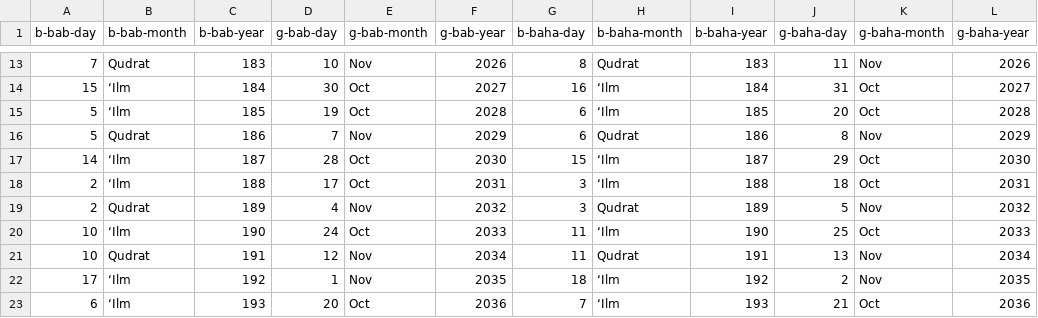
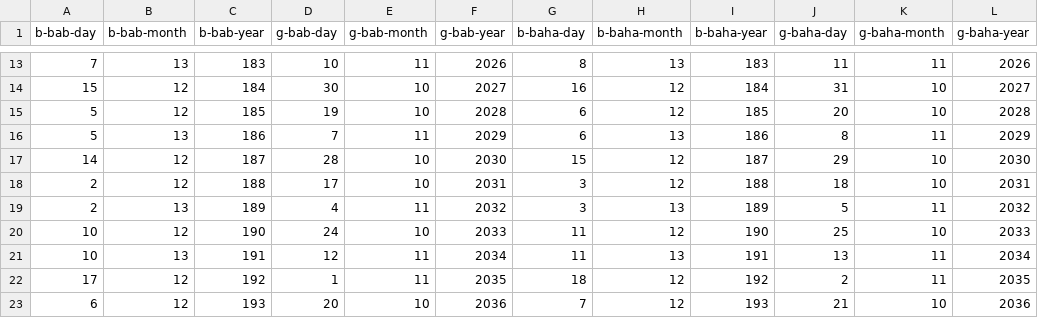
Before and after one commit to tomasdelima/badi-calendar, a CSV file: spec/uhj-reduced-dates/twin-holidays.csv, drawn as a sheet; only a part is shown, gaps mark what is left out; the diff covers the shown part only.

```diff
--- a/spec/uhj-reduced-dates/twin-holidays.csv
+++ b/spec/uhj-reduced-dates/twin-holidays.csv
@@ -13,11 +13,11 @@ b-bab-day, b-bab-month, b-bab-year, g-bab-day, g-bab-month, g-bab-year, b-baha-d
-7,  Qudrat,    183, 10, Nov, 2026, 8,  Qudrat, 183, 11, Nov, 2026
-15, ‘Ilm,      184, 30, Oct, 2027, 16, ‘Ilm,   184, 31, Oct, 2027
-5,  ‘Ilm,      185, 19, Oct, 2028, 6,  ‘Ilm,   185, 20, Oct, 2028
-5,  Qudrat,    186, 7,  Nov, 2029, 6,  Qudrat, 186, 8,  Nov, 2029
-14, ‘Ilm,      187, 28, Oct, 2030, 15, ‘Ilm,   187, 29, Oct, 2030
-2,  ‘Ilm,      188, 17, Oct, 2031, 3,  ‘Ilm,   188, 18, Oct, 2031
-2,  Qudrat,    189, 4,  Nov, 2032, 3,  Qudrat, 189, 5,  Nov, 2032
-10, ‘Ilm,      190, 24, Oct, 2033, 11, ‘Ilm,   190, 25, Oct, 2033
-10, Qudrat,    191, 12, Nov, 2034, 11, Qudrat, 191, 13, Nov, 2034
-17, ‘Ilm,      192, 1,  Nov, 2035, 18, ‘Ilm,   192, 2,  Nov, 2035
-6,  ‘Ilm,      193, 20, Oct, 2036, 7,  ‘Ilm,   193, 21, Oct, 2036
+7,13,183,10,11,2026,8,13,183,11,11,2026
+15,12,184,30,10,2027,16,12,184,31,10,2027
+5,12,185,19,10,2028,6,12,185,20,10,2028
+5,13,186,7,11,2029,6,13,186,8,11,2029
+14,12,187,28,10,2030,15,12,187,29,10,2030
+2,12,188,17,10,2031,3,12,188,18,10,2031
+2,13,189,4,11,2032,3,13,189,5,11,2032
+10,12,190,24,10,2033,11,12,190,25,10,2033
+10,13,191,12,11,2034,11,13,191,13,11,2034
+17,12,192,1,11,2035,18,12,192,2,11,2035
+6,12,193,20,10,2036,7,12,193,21,10,2036
```
Also changed, not shown: 155 edited cells elsewhere in this file, spec/uhj-reduced-dates/other-holidays.csv, 6 other files.
